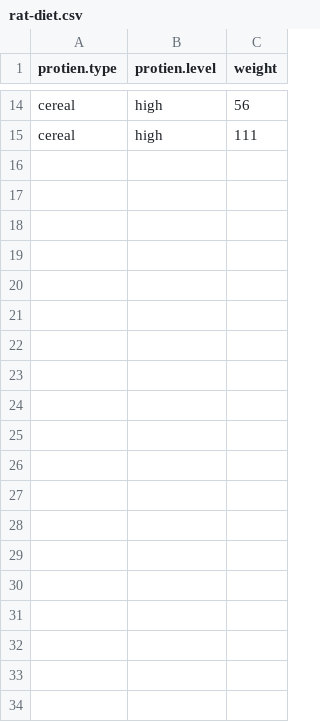
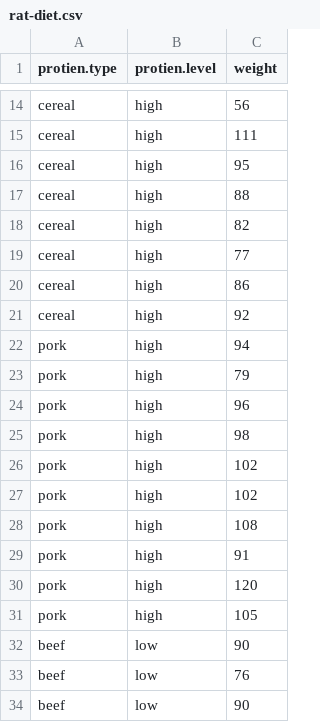
Before and after one commit to ahurford/biol-4605-data, a CSV file: data/rat-diet.csv, drawn as a sheet; only a part is shown, gaps mark what is left out; the diff covers the shown part only; the diff names each change by its address in the sheet, - before the commit and + after, or states it on an @@ line.

Commit message:
Update rat-diet.csv

```diff
--- a/data/rat-diet.csv
+++ b/data/rat-diet.csv
+row 16: cereal | high | 95
+row 17: cereal | high | 88
+row 18: cereal | high | 82
+row 19: cereal | high | 77
+row 20: cereal | high | 86
+row 21: cereal | high | 92
+row 22: pork | high | 94
+row 23: pork | high | 79
+row 24: pork | high | 96
+row 25: pork | high | 98
+row 26: pork | high | 102
+row 27: pork | high | 102
+row 28: pork | high | 108
+row 29: pork | high | 91
+row 30: pork | high | 120
+row 31: pork | high | 105
+row 32: beef | low | 90
+row 33: beef | low | 76
+row 34: beef | low | 90
```
Also changed, not shown: 27 added rows elsewhere in this file.
